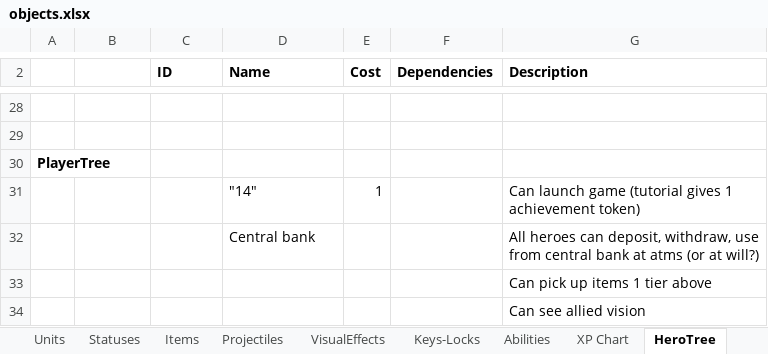
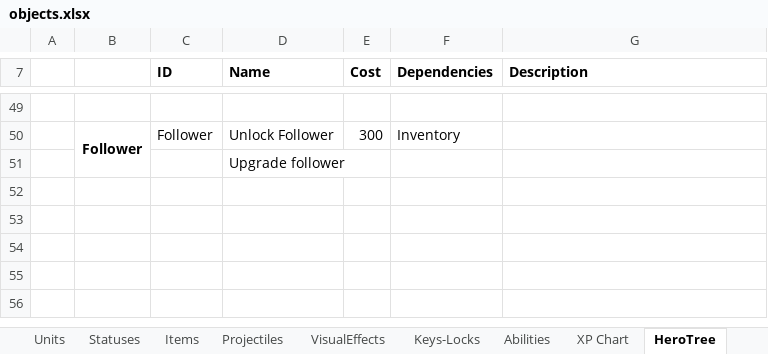
Before and after one commit to dgray001/LNZ, an Excel workbook: objects.xlsx, sheet HeroTree, drawn as a sheet; only a part is shown, gaps mark what is left out; values as stored, in another font and other column widths than the file's, no borders; removed rows and columns are numbered as before the commit, all else as after; the diff covers the shown part only; the diff names each change by its address in the sheet, - before the commit and + after, or states it on an @@ line.

```diff
--- a/objects.xlsx (sheet HeroTree)
+++ b/objects.xlsx (sheet HeroTree)
-row 50: (empty)
+row 50:  | Follower | Follower | Unlock Follower | 300 | Inventory
+B50:B51 merged
-row 30: PlayerTree
-row 31:  |  |  | "14" | 1 |  | Can launch game (tutorial gives 1 achievement token)
-row 32:  |  |  | Central bank |  |  | All heroes can deposit, withdraw, use from central bank at atms (or at will?)
-row 33:  |  |  |  |  |  | Can pick up items 1 tier above
-row 34:  |  |  |  |  |  | Can see allied vision
+row 51:  |  |  | Upgrade follower
```
Also changed, not shown: 36 added rows, 15 removed rows and 9 edited cells elsewhere in this sheet, sheet Features, sheet Terrains, sheet Abilities, other sheet tabs, 5 other files.
